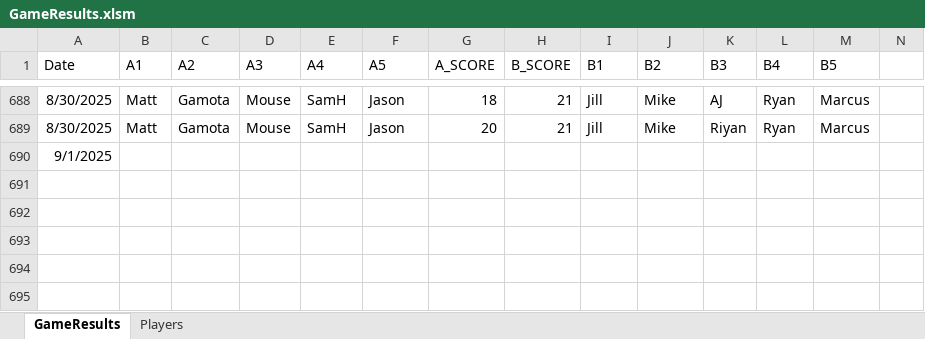
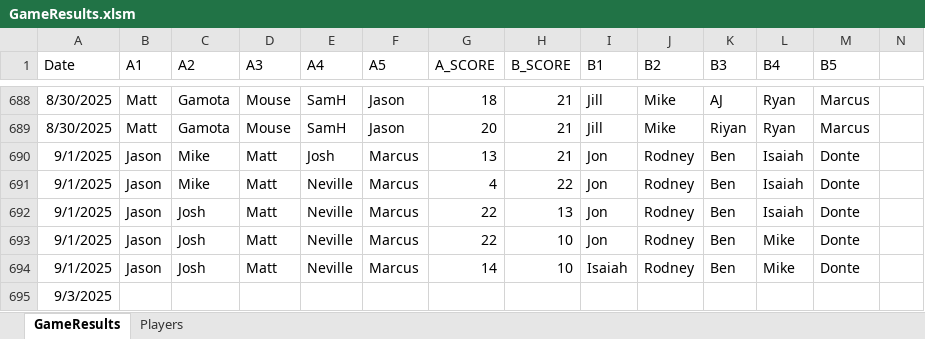
Before and after one commit to jmgjasongardner/naismith-nerds, an Excel workbook: collective_bball/GameResults.xlsm, sheet GameResults, drawn as a sheet; only a part is shown, gaps mark what is left out; values as stored, in another font and other column widths than the file's, no borders; addresses are those after the commit; rows hold the shown columns only; the diff names each change by its address in the sheet, - before the commit and + after, or states it on an @@ line.

Commit message:
Sep 1 games

```diff
--- a/collective_bball/GameResults.xlsm (sheet GameResults)
+++ b/collective_bball/GameResults.xlsm (sheet GameResults)
+row 690: 9/1/2025 | Jason | Mike | Matt | Josh | Marcus | 13 | 21 | Jon | Rodney | Ben | Isaiah | Donte
+row 691: 9/1/2025 | Jason | Mike | Matt | Neville | Marcus | 4 | 22 | Jon | Rodney | Ben | Isaiah | Donte
+row 692: 9/1/2025 | Jason | Josh | Matt | Neville | Marcus | 22 | 13 | Jon | Rodney | Ben | Isaiah | Donte
+row 693: 9/1/2025 | Jason | Josh | Matt | Neville | Marcus | 22 | 10 | Jon | Rodney | Ben | Mike | Donte
+row 694: 9/1/2025 | Jason | Josh | Matt | Neville | Marcus | 14 | 10 | Isaiah | Rodney | Ben | Mike | Donte
-A695 (Date): 9/1/2025
+A695 (Date): 9/3/2025
```
